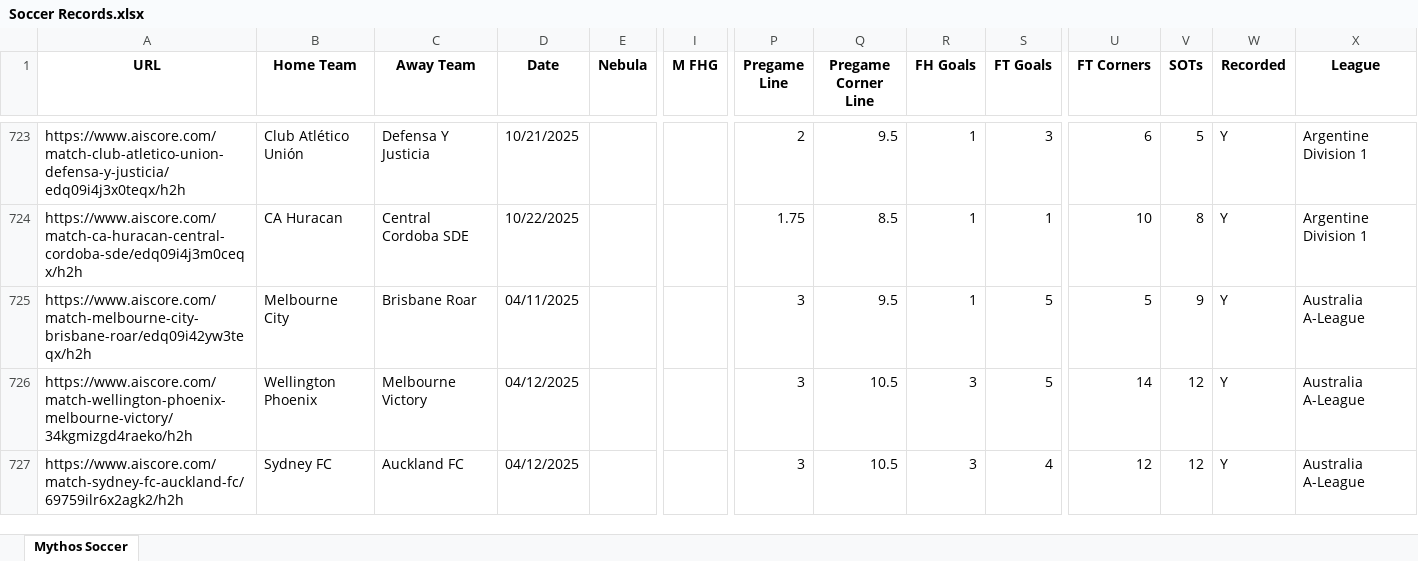
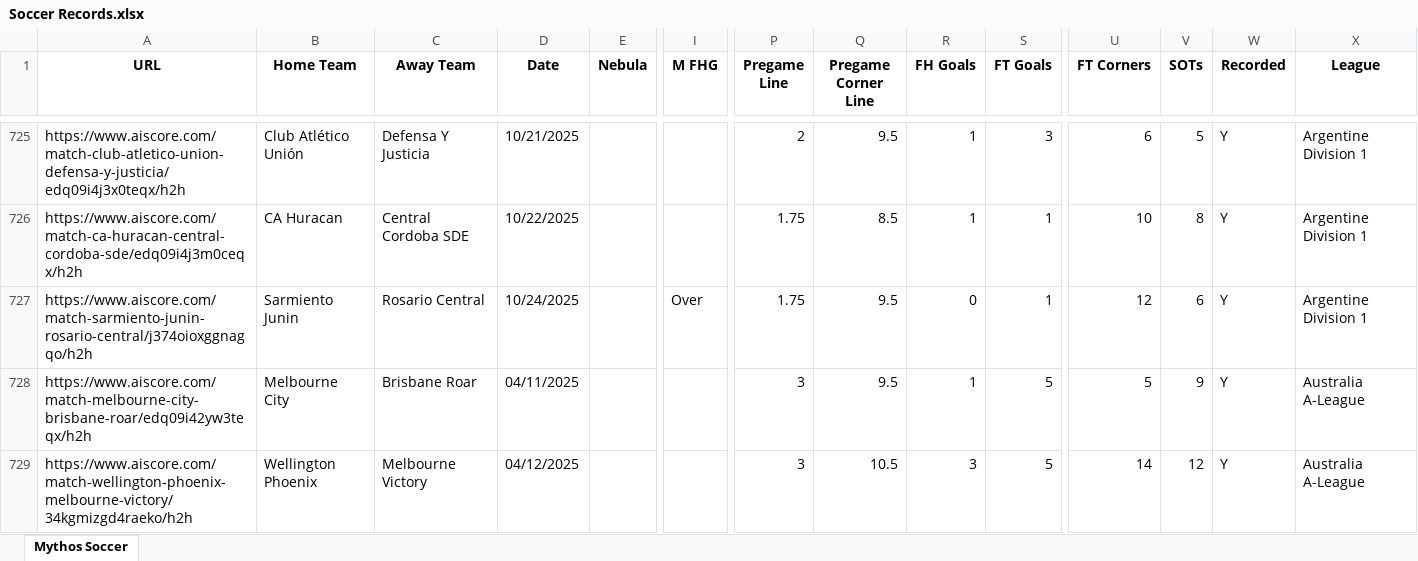
Before and after one commit to Captain-Duckie/whop, an Excel workbook: public/Soccer Records.xlsx, sheet Mythos Soccer, drawn as a sheet; only a part is shown, gaps mark what is left out; the shorter side is filled out with more unchanged rows; values as stored, in another font and other column widths than the file's, no borders; rows hold the shown columns only; the diff covers the shown part only; the diff names each change by its address in the sheet, - before the commit and + after, or states it on an @@ line.

Commit message:
Auto-update Soccer Records at 2025-10-24T17:00:03.169492

```diff
--- a/public/Soccer Records.xlsx (sheet Mythos Soccer)
+++ b/public/Soccer Records.xlsx (sheet Mythos Soccer)
+row 727: https://www.aiscore.com/match-sarmiento-junin-rosario-central/j374oioxggnagqo/h2h | Sarmiento Junin | Rosario Central | 10/24/2025 |  | Over | 1.75 | 9.5 | 0 | 1 | 12 | 6 | Y | Argentine Division 1
```
Also changed, not shown: 24 added rows, 5 removed rows and 3 edited cells elsewhere in this sheet.
